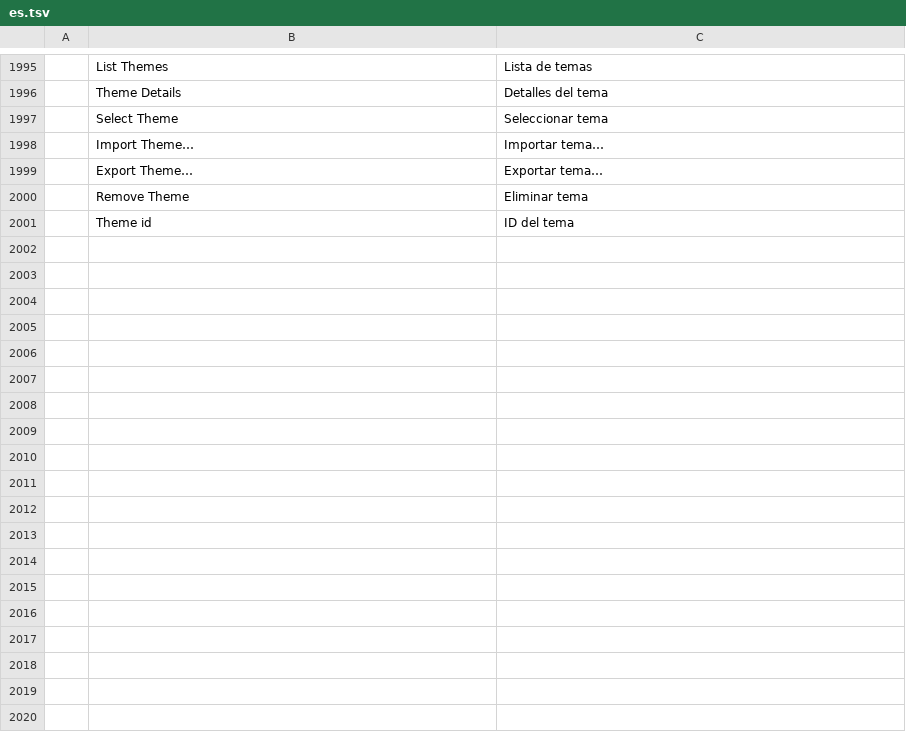
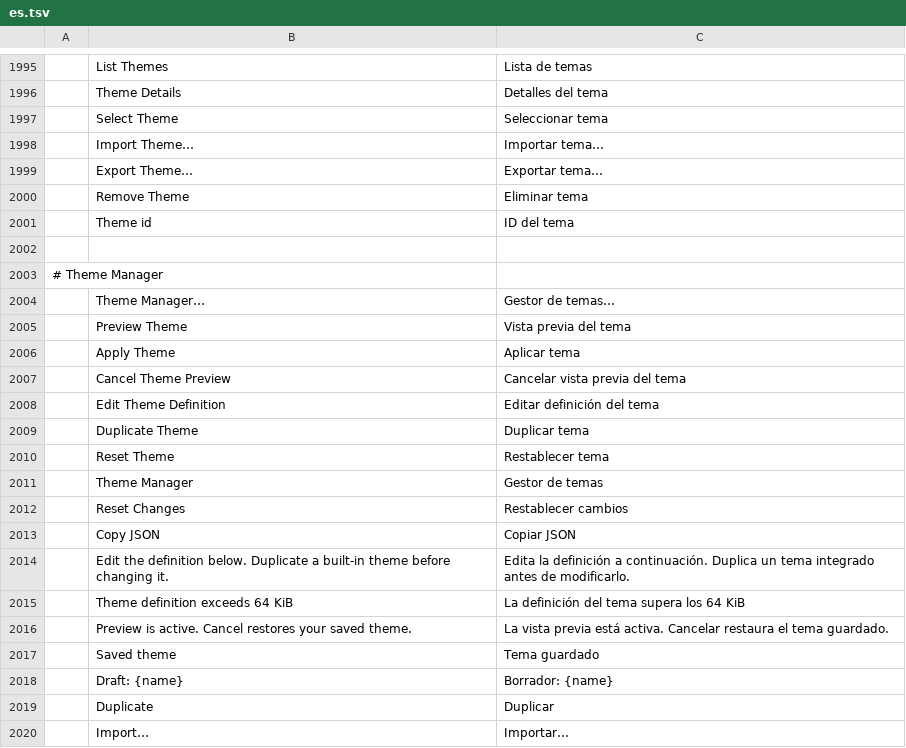
Before and after one commit to TheSeanLavery/photocraft, a TSV file: crates/ui-egui/src/i18n/es.tsv, drawn as a sheet; only a part is shown, gaps mark what is left out.

```diff
--- a/crates/ui-egui/src/i18n/es.tsv
+++ b/crates/ui-egui/src/i18n/es.tsv
@@ -2001 +2001,20 @@
 	Theme id	ID del tema
+
+# Theme Manager
+	Theme Manager…	Gestor de temas…
+	Preview Theme	Vista previa del tema
+	Apply Theme	Aplicar tema
+	Cancel Theme Preview	Cancelar vista previa del tema
+	Edit Theme Definition	Editar definición del tema
+	Duplicate Theme	Duplicar tema
+	Reset Theme	Restablecer tema
+	Theme Manager	Gestor de temas
+	Reset Changes	Restablecer cambios
+	Copy JSON	Copiar JSON
+	Edit the definition below. Duplicate a built-in theme before changing it.	Edita la definición a continuación. Duplica un tema integrado antes de modificarlo.
+	Theme definition exceeds 64 KiB	La definición del tema supera los 64 KiB
+	Preview is active. Cancel restores your saved theme.	La vista previa está activa. Cancelar restaura el tema guardado.
+	Saved theme	Tema guardado
+	Draft: {name}	Borrador: {name}
+	Duplicate	Duplicar
+	Import…	Importar…
```
Also changed, not shown: crates/ui-egui/src/i18n/cs.tsv, crates/ui-egui/src/i18n/ja.tsv, 15 other files.
